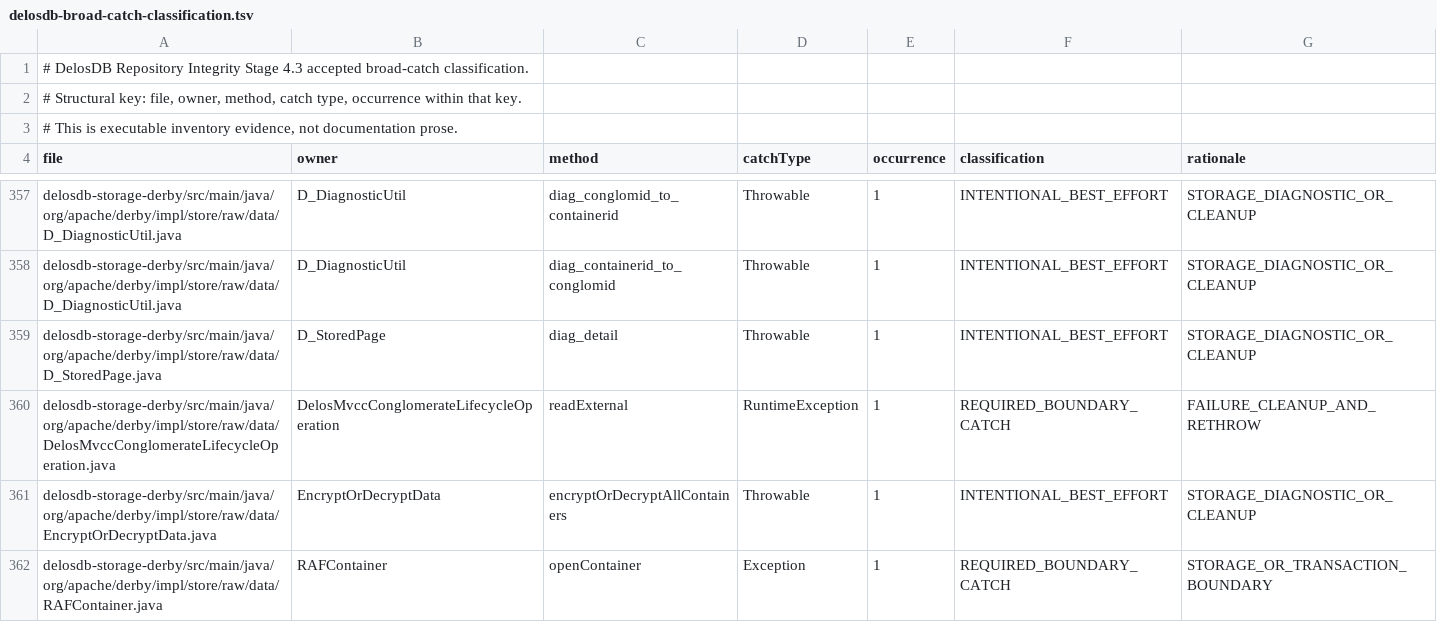
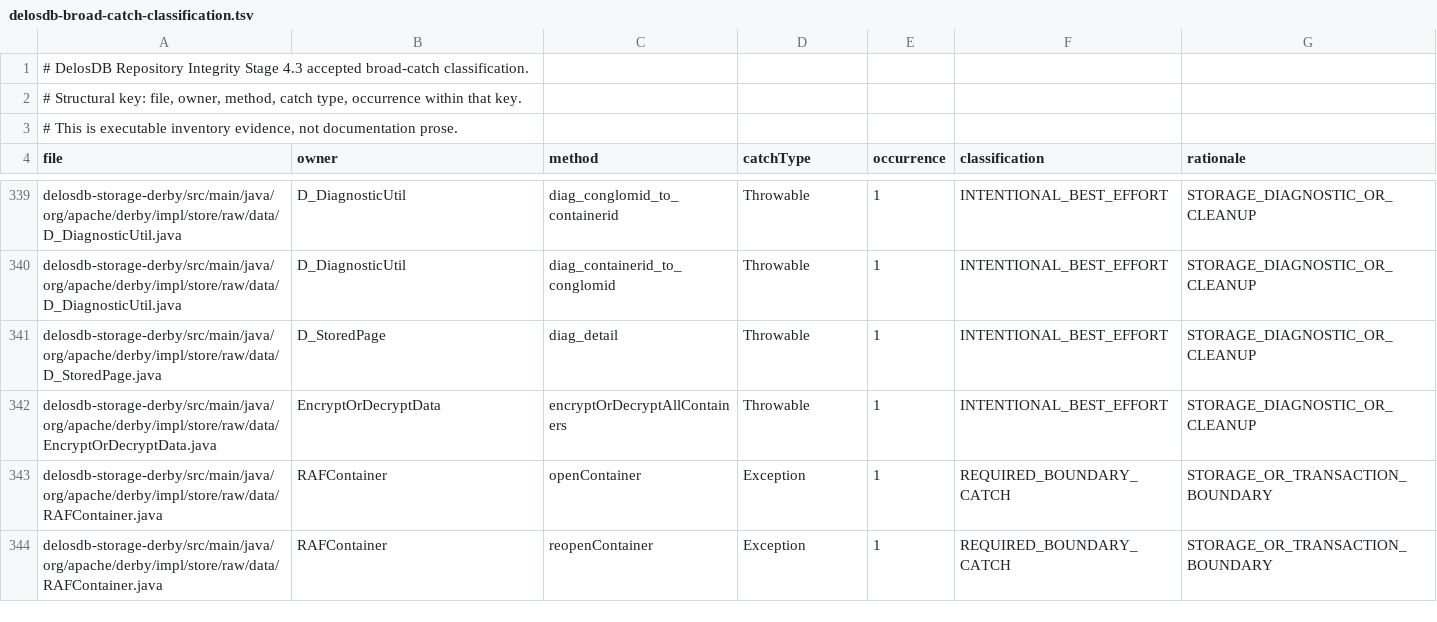
Before and after one commit to ggeorg/delosdb, a TSV file: gradle/static-analysis/delosdb-broad-catch-classification.tsv, drawn as a sheet; only a part is shown, gaps mark what is left out; the shorter side is filled out with more unchanged rows; the diff covers the shown part only; the diff names each change by its address in the sheet, - before the commit and + after, or states it on an @@ line.

Commit message:
Remove retired external transaction lane

```diff
--- a/gradle/static-analysis/delosdb-broad-catch-classification.tsv
+++ b/gradle/static-analysis/delosdb-broad-catch-classification.tsv
-row 360: delosdb-storage-derby/src/main/java/org/apache/derby/impl/store/raw/data/DelosMvccConglomerateLifecycleOperation.java | DelosMvccConglomerateLifecycleOperation | readExternal | RuntimeException | 1 | REQUIRED_BOUNDARY_CATCH | FAILURE_CLEANUP_AND_RETHROW
```
Also changed, not shown: 18 removed rows elsewhere in this file, 40 other files.
